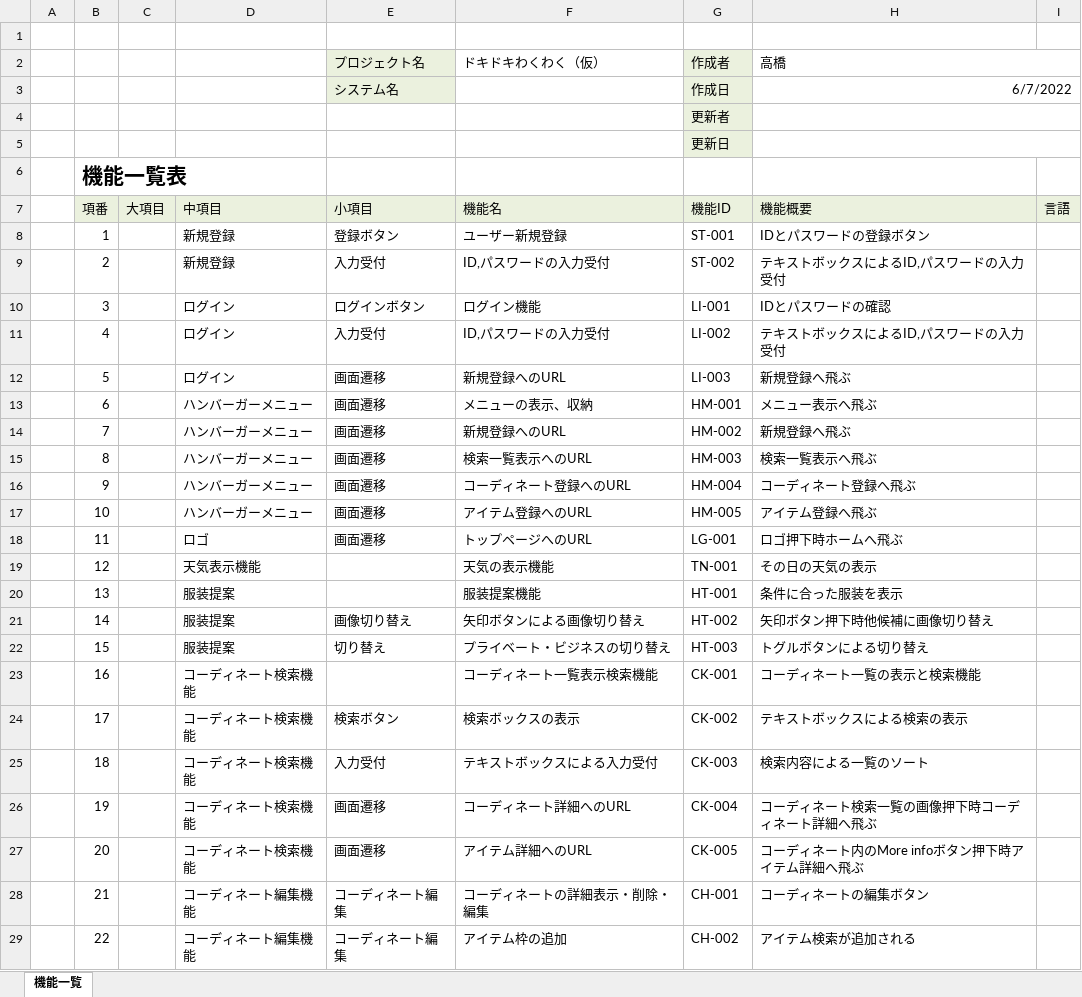
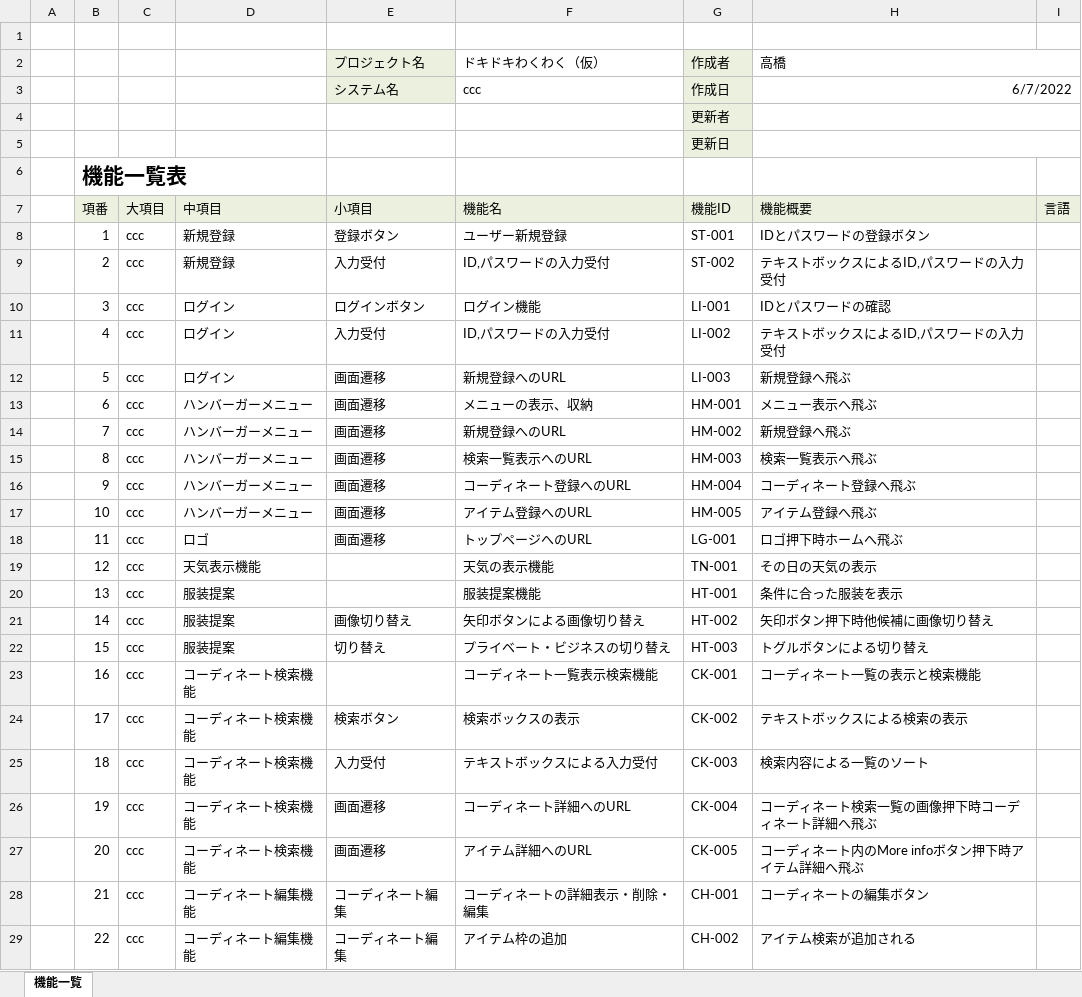
Before and after one commit to dojo2022/E-4, an Excel workbook: doc/04_機能一覧_ドキドキわくわく（仮）.xlsx, sheet 機能一覧, drawn as a sheet; only a part is shown; values as stored, in another font and other column widths than the file's, no borders; the diff covers the shown part only; the diff names each change by its address in the sheet, - before the commit and + after, or states it on an @@ line.

Commit message:
外部設計　レビュー変更

```diff
--- a/doc/04_機能一覧_ドキドキわくわく（仮）.xlsx (sheet 機能一覧)
+++ b/doc/04_機能一覧_ドキドキわくわく（仮）.xlsx (sheet 機能一覧)
-F3 (機能名): (empty)
+F3 (機能名): ccc
-C8:C29 (大項目): (empty)
+C8:C29 (大項目): ccc
```
Also changed, not shown: 15 edited cells elsewhere in this sheet.
